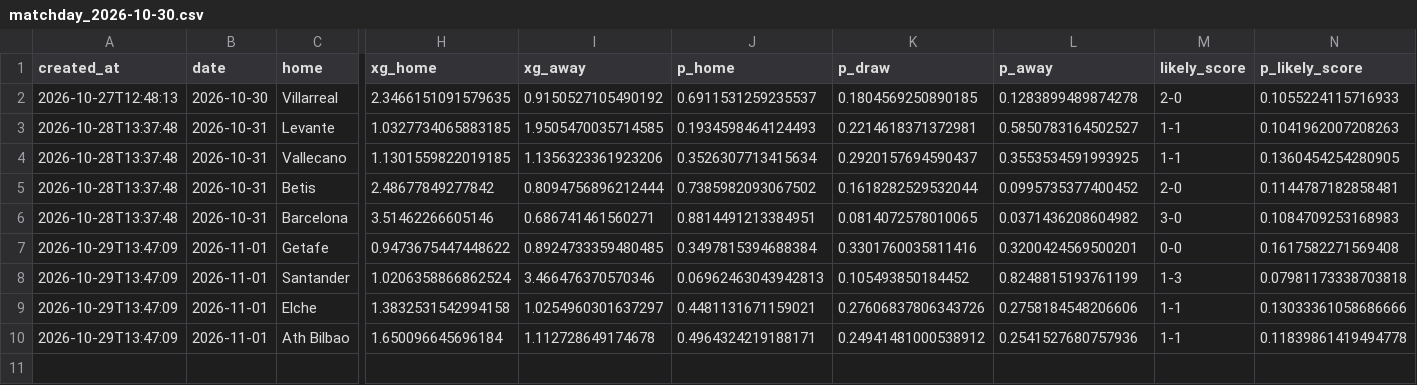
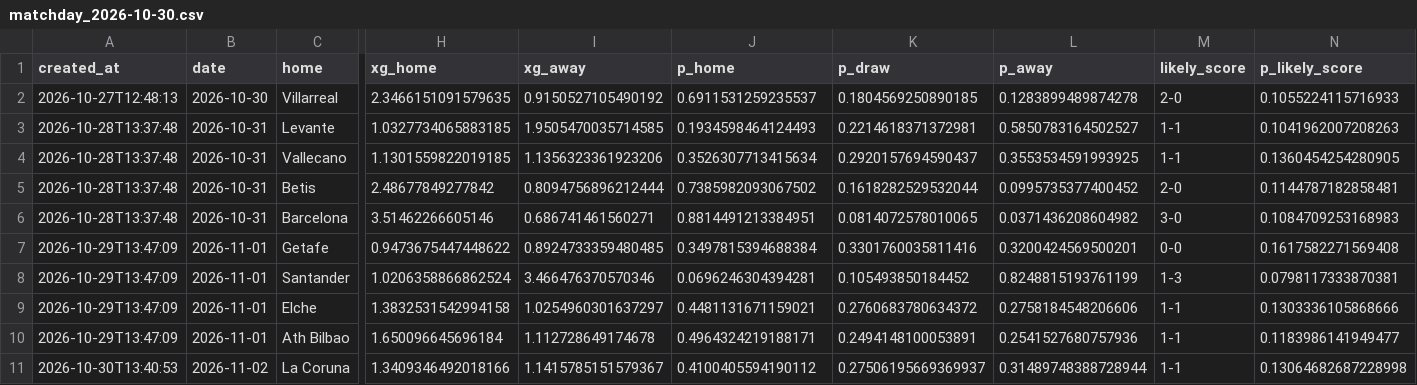
Before and after one commit to lpseco11/barca-season-predictor, a CSV file: predictions/matchday_2026-10-30.csv, drawn as a sheet; only a part is shown, gaps mark what is left out; rows hold the shown columns only; the diff names each change by its address in the sheet, - before the commit and + after, or states it on an @@ line.

```diff
--- a/predictions/matchday_2026-10-30.csv
+++ b/predictions/matchday_2026-10-30.csv
-J8 (p_home): 0.06962463043942813
+J8 (p_home): 0.0696246304394281
-N8 (p_likely_score): 0.07981173338703818
+N8 (p_likely_score): 0.0798117333870381
-K9 (p_draw): 0.27606837806343726
+K9 (p_draw): 0.2760683780634372
-N9 (p_likely_score): 0.13033361058686666
+N9 (p_likely_score): 0.1303336105868666
-K10 (p_draw): 0.24941481000538912
+K10 (p_draw): 0.2494148100053891
-N10 (p_likely_score): 0.11839861419494778
+N10 (p_likely_score): 0.1183986141949477
+row 11: 2026-10-30T13:40:53 | 2026-11-02 | La Coruna | 1.3409346492018166 | 1.1415785151579367 | 0.4100405594190112 | 0.27506195669369937 | 0.31489748388728944 | 1-1 | 0.13064682687228998
```
Also changed, not shown: 1 other file.
